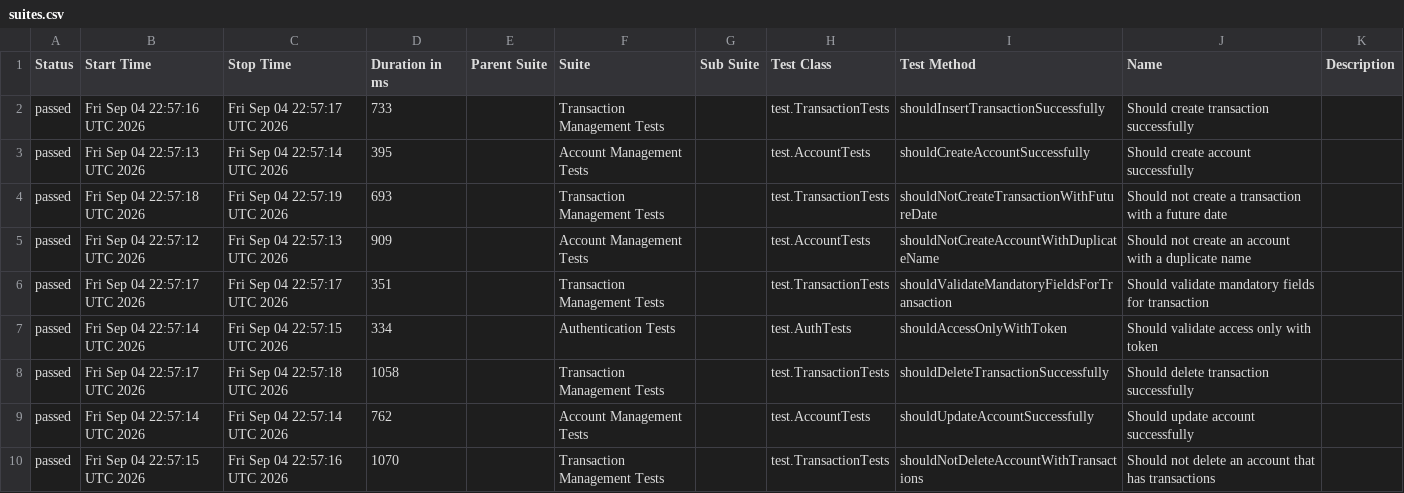
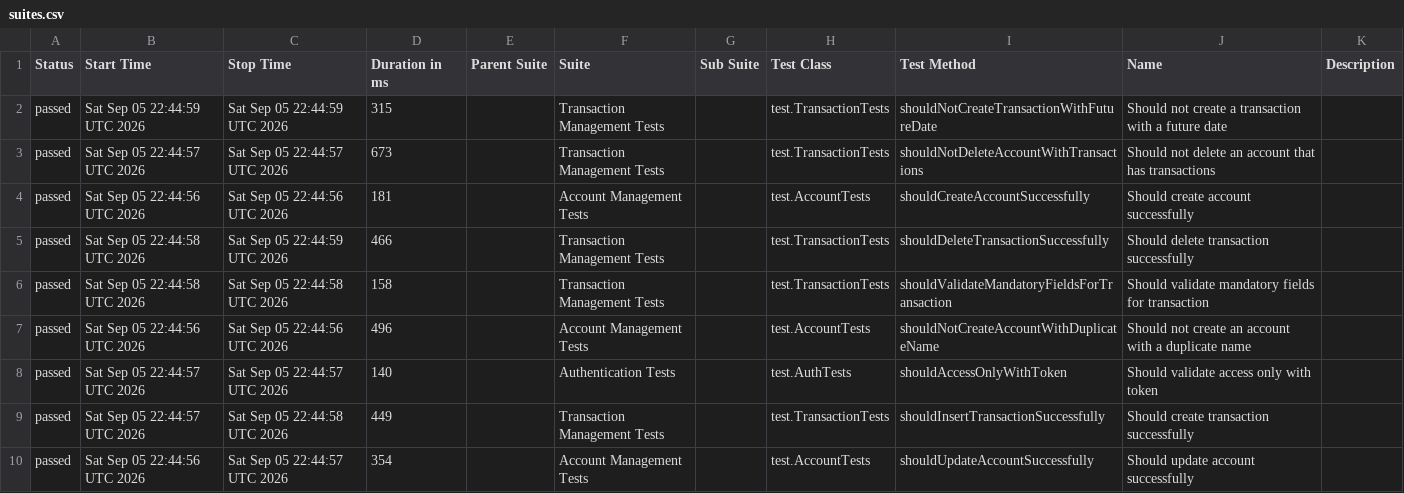
Before and after one commit to JosinaldoGJunior/java-automation-api, a CSV file: data/suites.csv, drawn as a sheet.

```diff
--- a/data/suites.csv
+++ b/data/suites.csv
@@ -1,10 +1,10 @@
 "Status","Start Time","Stop Time","Duration in ms","Parent Suite","Suite","Sub Suite","Test Class","Test Method","Name","Description"
-"passed","Fri Sep 04 22:57:16 UTC 2026","Fri Sep 04 22:57:17 UTC 2026","733","","Transaction Management Tests","","test.TransactionTests","shouldInsertTransactionSuccessfully","Should create transaction successfully",""
-"passed","Fri Sep 04 22:57:13 UTC 2026","Fri Sep 04 22:57:14 UTC 2026","395","","Account Management Tests","","test.AccountTests","shouldCreateAccountSuccessfully","Should create account successfully",""
-"passed","Fri Sep 04 22:57:18 UTC 2026","Fri Sep 04 22:57:19 UTC 2026","693","","Transaction Management Tests","","test.TransactionTests","shouldNotCreateTransactionWithFutureDate","Should not create a transaction with a future date",""
-"passed","Fri Sep 04 22:57:12 UTC 2026","Fri Sep 04 22:57:13 UTC 2026","909","","Account Management Tests","","test.AccountTests","shouldNotCreateAccountWithDuplicateName","Should not create an account with a duplicate name",""
-"passed","Fri Sep 04 22:57:17 UTC 2026","Fri Sep 04 22:57:17 UTC 2026","351","","Transaction Management Tests","","test.TransactionTests","shouldValidateMandatoryFieldsForTransaction","Should validate mandatory fields for transaction",""
-"passed","Fri Sep 04 22:57:14 UTC 2026","Fri Sep 04 22:57:15 UTC 2026","334","","Authentication Tests","","test.AuthTests","shouldAccessOnlyWithToken","Should validate access only with token",""
-"passed","Fri Sep 04 22:57:17 UTC 2026","Fri Sep 04 22:57:18 UTC 2026","1058","","Transaction Management Tests","","test.TransactionTests","shouldDeleteTransactionSuccessfully","Should delete transaction successfully",""
-"passed","Fri Sep 04 22:57:14 UTC 2026","Fri Sep 04 22:57:14 UTC 2026","762","","Account Management Tests","","test.AccountTests","shouldUpdateAccountSuccessfully","Should update account successfully",""
-"passed","Fri Sep 04 22:57:15 UTC 2026","Fri Sep 04 22:57:16 UTC 2026","1070","","Transaction Management Tests","","test.TransactionTests","shouldNotDeleteAccountWithTransactions","Should not delete an account that has transactions",""
+"passed","Sat Sep 05 22:44:59 UTC 2026","Sat Sep 05 22:44:59 UTC 2026","315","","Transaction Management Tests","","test.TransactionTests","shouldNotCreateTransactionWithFutureDate","Should not create a transaction with a future date",""
+"passed","Sat Sep 05 22:44:57 UTC 2026","Sat Sep 05 22:44:57 UTC 2026","673","","Transaction Management Tests","","test.TransactionTests","shouldNotDeleteAccountWithTransactions","Should not delete an account that has transactions",""
+"passed","Sat Sep 05 22:44:56 UTC 2026","Sat Sep 05 22:44:56 UTC 2026","181","","Account Management Tests","","test.AccountTests","shouldCreateAccountSuccessfully","Should create account successfully",""
+"passed","Sat Sep 05 22:44:58 UTC 2026","Sat Sep 05 22:44:59 UTC 2026","466","","Transaction Management Tests","","test.TransactionTests","shouldDeleteTransactionSuccessfully","Should delete transaction successfully",""
+"passed","Sat Sep 05 22:44:58 UTC 2026","Sat Sep 05 22:44:58 UTC 2026","158","","Transaction Management Tests","","test.TransactionTests","shouldValidateMandatoryFieldsForTransaction","Should validate mandatory fields for transaction",""
+"passed","Sat Sep 05 22:44:56 UTC 2026","Sat Sep 05 22:44:56 UTC 2026","496","","Account Management Tests","","test.AccountTests","shouldNotCreateAccountWithDuplicateName","Should not create an account with a duplicate name",""
+"passed","Sat Sep 05 22:44:57 UTC 2026","Sat Sep 05 22:44:57 UTC 2026","140","","Authentication Tests","","test.AuthTests","shouldAccessOnlyWithToken","Should validate access only with token",""
+"passed","Sat Sep 05 22:44:57 UTC 2026","Sat Sep 05 22:44:58 UTC 2026","449","","Transaction Management Tests","","test.TransactionTests","shouldInsertTransactionSuccessfully","Should create transaction successfully",""
+"passed","Sat Sep 05 22:44:56 UTC 2026","Sat Sep 05 22:44:57 UTC 2026","354","","Account Management Tests","","test.AccountTests","shouldUpdateAccountSuccessfully","Should update account successfully",""
```
Also changed, not shown: 31 other files.
